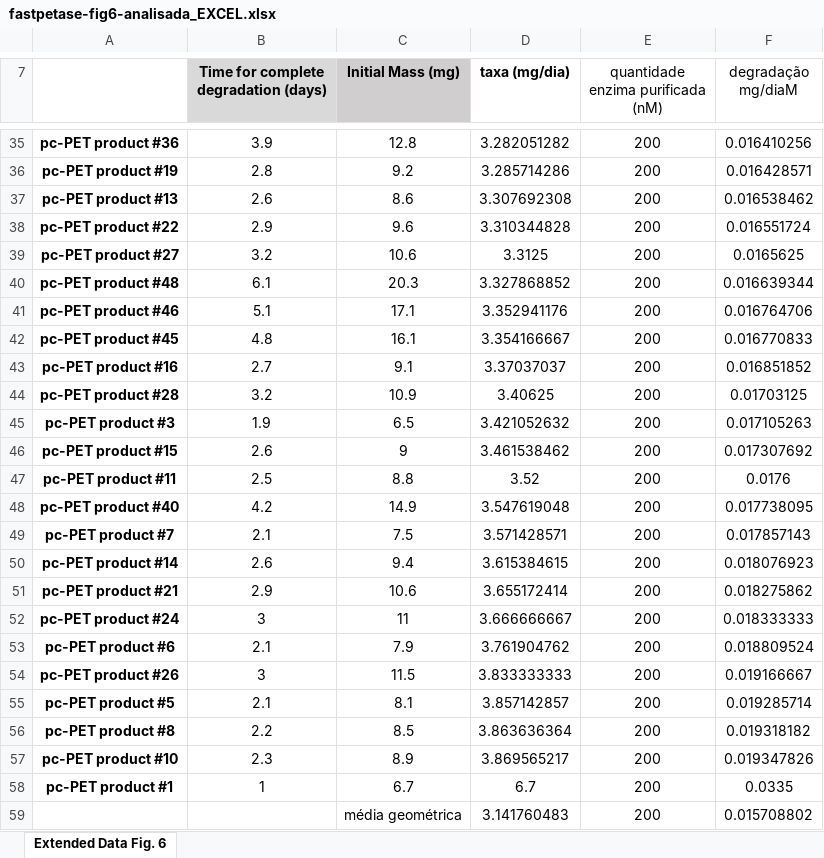
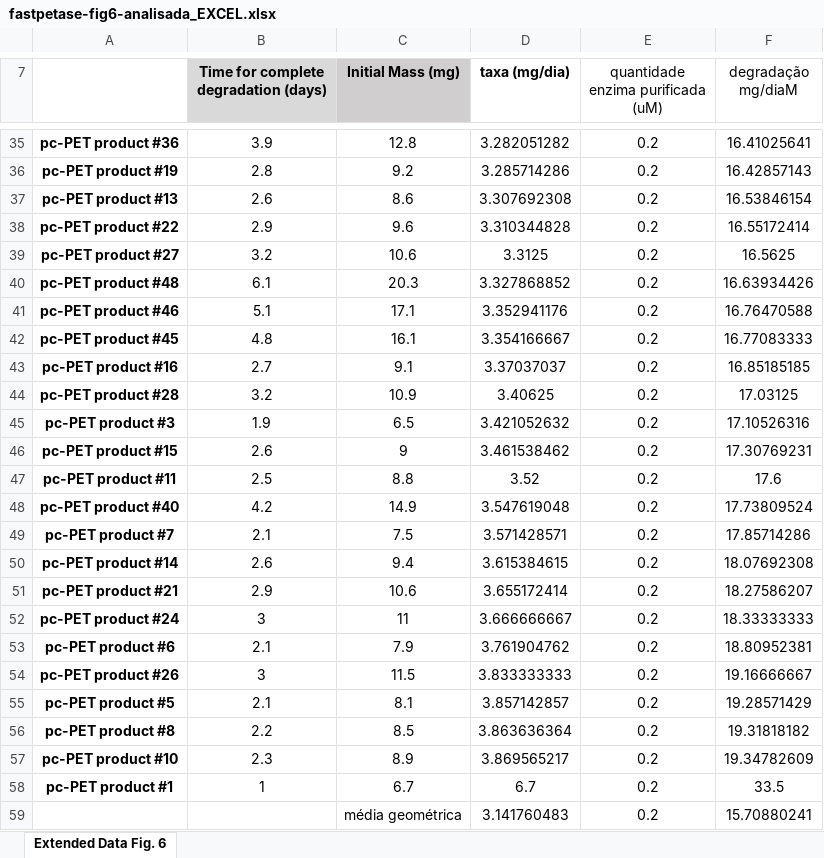
Before and after one commit to MicaelMBaruch/drylab_unila_repository, an Excel workbook: kinectic-modeling/data/fastpetase-fig6-analisada_EXCEL.xlsx, sheet Extended Data Fig. 6, drawn as a sheet; only a part is shown, gaps mark what is left out; values as stored, in another font and other column widths than the file's, no borders; the diff covers the shown part only; the diff names each change by its address in the sheet, - before the commit and + after, or states it on an @@ line.

```diff
--- a/kinectic-modeling/data/fastpetase-fig6-analisada_EXCEL.xlsx (sheet Extended Data Fig. 6)
+++ b/kinectic-modeling/data/fastpetase-fig6-analisada_EXCEL.xlsx (sheet Extended Data Fig. 6)
-E7: quantidade enzima purificada (nM)
+E7: quantidade enzima purificada (uM)
-E35:E59: 200
+E35:E59: 0.2
-F35 (degradação mg/diaM): 0.016410256
+F35 (degradação mg/diaM): 16.41025641
-F36 (degradação mg/diaM): 0.016428571
+F36 (degradação mg/diaM): 16.42857143
-F37 (degradação mg/diaM): 0.016538462
+F37 (degradação mg/diaM): 16.53846154
-F38 (degradação mg/diaM): 0.016551724
+F38 (degradação mg/diaM): 16.55172414
-F39 (degradação mg/diaM): 0.0165625
+F39 (degradação mg/diaM): 16.5625
-F40 (degradação mg/diaM): 0.016639344
+F40 (degradação mg/diaM): 16.63934426
-F41 (degradação mg/diaM): 0.016764706
+F41 (degradação mg/diaM): 16.76470588
-F42 (degradação mg/diaM): 0.016770833
+F42 (degradação mg/diaM): 16.77083333
-F43 (degradação mg/diaM): 0.016851852
+F43 (degradação mg/diaM): 16.85185185
-F44 (degradação mg/diaM): 0.01703125
+F44 (degradação mg/diaM): 17.03125
-F45 (degradação mg/diaM): 0.017105263
+F45 (degradação mg/diaM): 17.10526316
-F46 (degradação mg/diaM): 0.017307692
+F46 (degradação mg/diaM): 17.30769231
-F47 (degradação mg/diaM): 0.0176
+F47 (degradação mg/diaM): 17.6
-F48 (degradação mg/diaM): 0.017738095
+F48 (degradação mg/diaM): 17.73809524
-F49 (degradação mg/diaM): 0.017857143
+F49 (degradação mg/diaM): 17.85714286
-F50 (degradação mg/diaM): 0.018076923
+F50 (degradação mg/diaM): 18.07692308
-F51 (degradação mg/diaM): 0.018275862
+F51 (degradação mg/diaM): 18.27586207
-F52 (degradação mg/diaM): 0.018333333
+F52 (degradação mg/diaM): 18.33333333
-F53 (degradação mg/diaM): 0.018809524
+F53 (degradação mg/diaM): 18.80952381
-F54 (degradação mg/diaM): 0.019166667
+F54 (degradação mg/diaM): 19.16666667
-F55 (degradação mg/diaM): 0.019285714
+F55 (degradação mg/diaM): 19.28571429
-F56 (degradação mg/diaM): 0.019318182
+F56 (degradação mg/diaM): 19.31818182
-F57 (degradação mg/diaM): 0.019347826
+F57 (degradação mg/diaM): 19.34782609
-F58 (degradação mg/diaM): 0.0335
+F58 (degradação mg/diaM): 33.5
-F59 (degradação mg/diaM): 0.015708802
+F59 (degradação mg/diaM): 15.70880241
```
Also changed, not shown: 54 edited cells elsewhere in this sheet, 6 other files.
